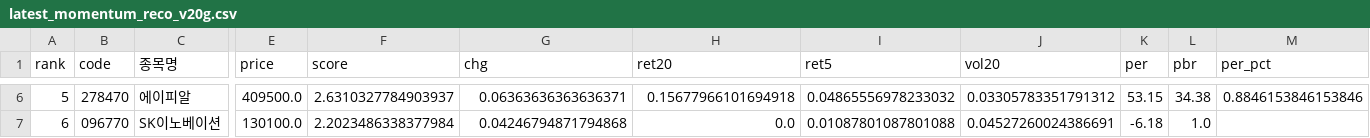
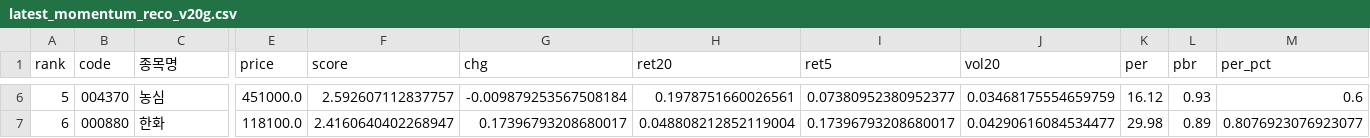
Before and after one commit to viniciusogh/kospi-quant, a CSV file: latest_momentum_reco_v20g.csv, drawn as a sheet; only a part is shown, gaps mark what is left out; the diff covers the shown part only; the diff names each change by its address in the sheet, - before the commit and + after, or states it on an @@ line.

```diff
--- a/latest_momentum_reco_v20g.csv
+++ b/latest_momentum_reco_v20g.csv
-B6 (code): 278470
+B6 (code): 004370
-C6 (종목명): 에이피알
+C6 (종목명): 농심
-E6 (price): 409500.0
+E6 (price): 451000.0
-F6 (score): 2.6310327784903937
+F6 (score): 2.592607112837757
-G6 (chg): 0.06363636363636371
+G6 (chg): -0.009879253567508184
-H6 (ret20): 0.15677966101694918
+H6 (ret20): 0.1978751660026561
-I6 (ret5): 0.04865556978233032
+I6 (ret5): 0.07380952380952377
-J6 (vol20): 0.03305783351791312
+J6 (vol20): 0.03468175554659759
-K6 (per): 53.15
+K6 (per): 16.12
-L6 (pbr): 34.38
+L6 (pbr): 0.93
-M6 (per_pct): 0.8846153846153846
+M6 (per_pct): 0.6
-B7 (code): 096770
+B7 (code): 000880
-C7 (종목명): SK이노베이션
+C7 (종목명): 한화
-E7 (price): 130100.0
+E7 (price): 118100.0
-F7 (score): 2.2023486338377984
+F7 (score): 2.4160640402268947
-G7 (chg): 0.04246794871794868
+G7 (chg): 0.17396793208680017
-H7 (ret20): 0.0
+H7 (ret20): 0.048808212852119004
-I7 (ret5): 0.01087801087801088
+I7 (ret5): 0.17396793208680017
-J7 (vol20): 0.04527260024386691
+J7 (vol20): 0.04290616084534477
-K7 (per): -6.18
+K7 (per): 29.98
-L7 (pbr): 1.0
+L7 (pbr): 0.89
-M7 (per_pct): (empty)
+M7 (per_pct): 0.8076923076923077
```
Also changed, not shown: 150 edited cells elsewhere in this file, latest_momentum_reco.csv, momentum_history.csv, 2 other files.
